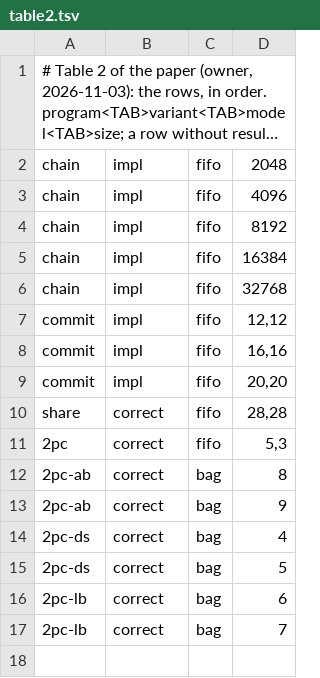
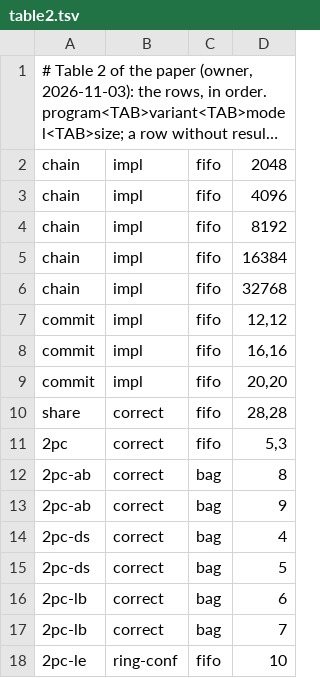
Before and after one commit to joulook/daavar, a TSV file: cluster/campaign/inputs/table2.tsv, drawn as a sheet; long unchanged cells end in ….

```diff
--- a/cluster/campaign/inputs/table2.tsv
+++ b/cluster/campaign/inputs/table2.tsv
@@ -17 +17,2 @@ share	correct	fifo	28,28
 2pc-lb	correct	bag	7
+2pc-le	ring-conf	fifo	10
```
Also changed, not shown: cluster/campaign/inputs/table3.tsv, 2 other files.
